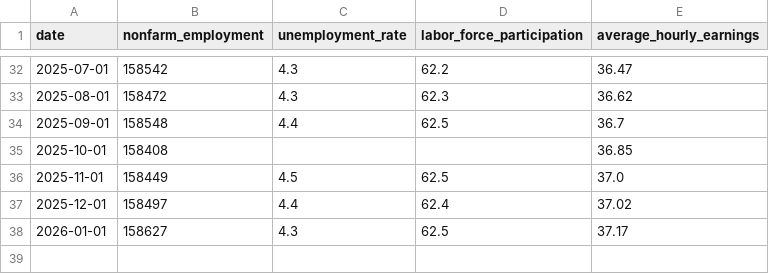
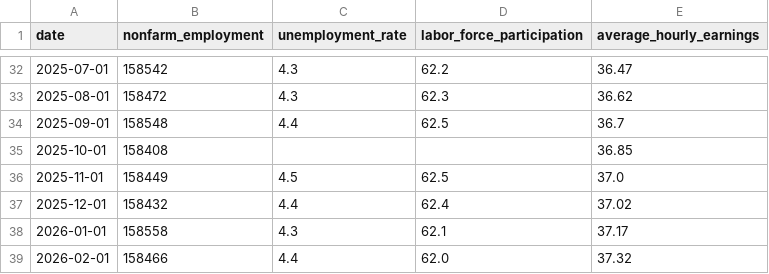
Before and after one commit to mmcgruder27/econ8320-labor-dashboard, a CSV file: labor_data.csv, drawn as a sheet; only a part is shown, gaps mark what is left out.

```diff
--- a/labor_data.csv
+++ b/labor_data.csv
@@ -36,3 +36,4 @@ date,nonfarm_employment,unemployment_rate,labor_force_participation,average_hour
 2025-11-01,158449,4.5,62.5,37.0
-2025-12-01,158497,4.4,62.4,37.02
-2026-01-01,158627,4.3,62.5,37.17
+2025-12-01,158432,4.4,62.4,37.02
+2026-01-01,158558,4.3,62.1,37.17
+2026-02-01,158466,4.4,62.0,37.32
```
